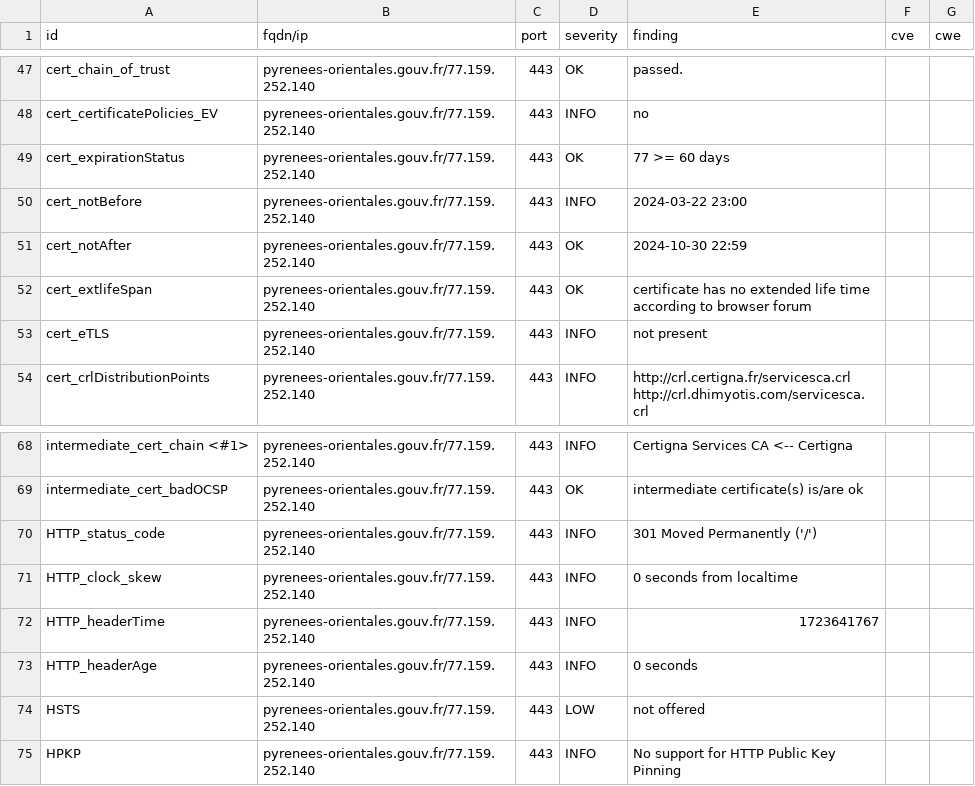
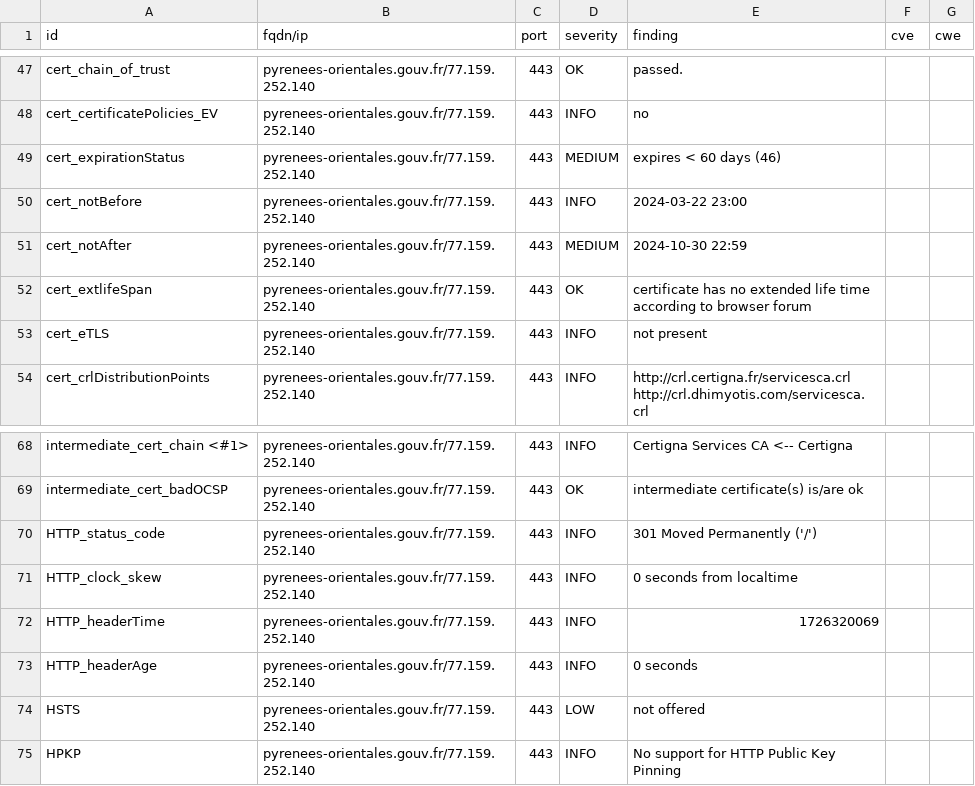
Before and after one commit to GKO-org/dashlordPrd8, a CSV file: results/aHR0cHM6Ly9weXJlbmVlcy1vcmllbnRhbGVzLmdvdXYuZnI=/testssl.csv, drawn as a sheet; only a part is shown, gaps mark what is left out.

```diff
--- a/results/aHR0cHM6Ly9weXJlbmVlcy1vcmllbnRhbGVzLmdvdXYuZnI=/testssl.csv
+++ b/results/aHR0cHM6Ly9weXJlbmVlcy1vcmllbnRhbGVzLmdvdXYuZnI=/testssl.csv
@@ -48,5 +48,5 @@
 "cert_certificatePolicies_EV","pyrenees-orientales.gouv.fr/77.159.252.140","443","INFO","no","",""
-"cert_expirationStatus","pyrenees-orientales.gouv.fr/77.159.252.140","443","OK","77 >= 60 days","",""
+"cert_expirationStatus","pyrenees-orientales.gouv.fr/77.159.252.140","443","MEDIUM","expires < 60 days (46)","",""
 "cert_notBefore","pyrenees-orientales.gouv.fr/77.159.252.140","443","INFO","2024-03-22 23:00","",""
-"cert_notAfter","pyrenees-orientales.gouv.fr/77.159.252.140","443","OK","2024-10-30 22:59","",""
+"cert_notAfter","pyrenees-orientales.gouv.fr/77.159.252.140","443","MEDIUM","2024-10-30 22:59","",""
 "cert_extlifeSpan","pyrenees-orientales.gouv.fr/77.159.252.140","443","OK","certificate has no extended life time according to browser forum","",""
@@ -71,3 +71,3 @@
 "HTTP_clock_skew","pyrenees-orientales.gouv.fr/77.159.252.140","443","INFO","0 seconds from localtime","",""
-"HTTP_headerTime","pyrenees-orientales.gouv.fr/77.159.252.140","443","INFO","1723641767","",""
+"HTTP_headerTime","pyrenees-orientales.gouv.fr/77.159.252.140","443","INFO","1726320069","",""
 "HTTP_headerAge","pyrenees-orientales.gouv.fr/77.159.252.140","443","INFO","0 seconds","",""
```
Also changed, not shown: 11 other files.
